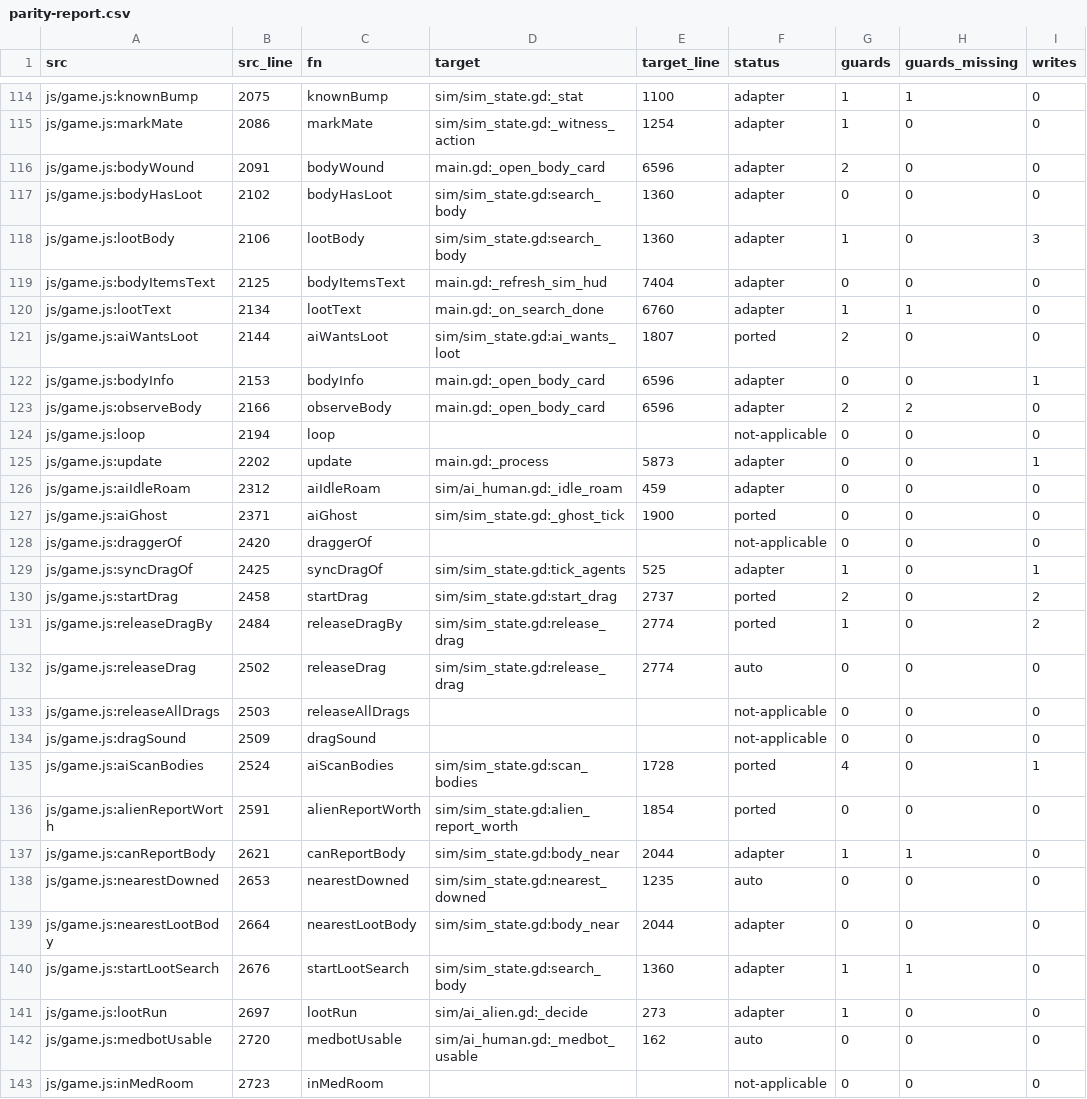
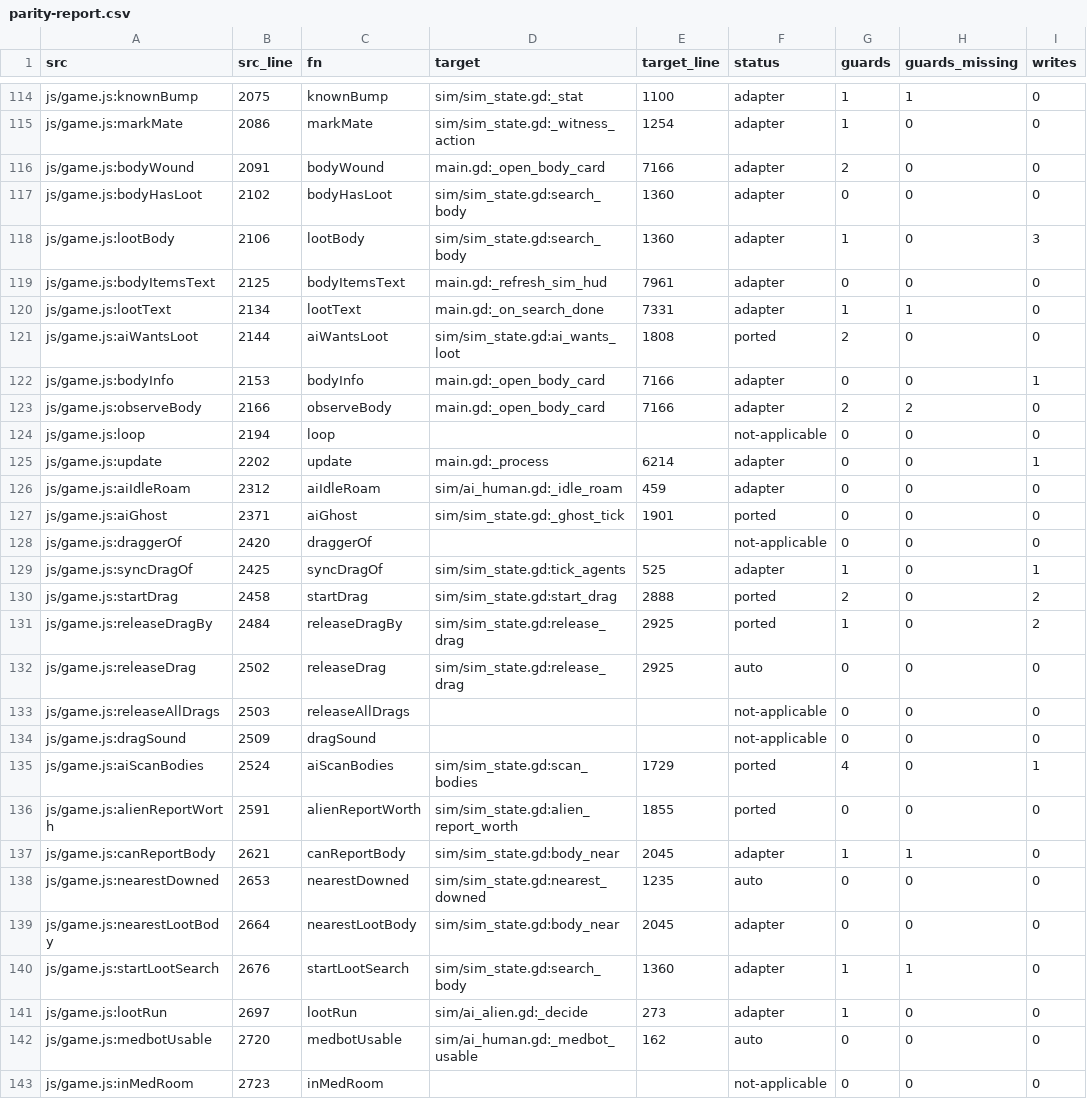
Before and after one commit to hxj-2888/returnlog, a CSV file: docs/agent/parity-report.csv, drawn as a sheet; only a part is shown, gaps mark what is left out; the diff covers the shown part only; the diff names each change by its address in the sheet, - before the commit and + after, or states it on an @@ line.

```diff
--- a/docs/agent/parity-report.csv
+++ b/docs/agent/parity-report.csv
-E116 (target_line): 6596
+E116 (target_line): 7166
-E119 (target_line): 7404
+E119 (target_line): 7961
-E120 (target_line): 6760
+E120 (target_line): 7331
-E121 (target_line): 1807
+E121 (target_line): 1808
-E122:E123 (target_line): 6596
+E122:E123 (target_line): 7166
-E125 (target_line): 5873
+E125 (target_line): 6214
-E127 (target_line): 1900
+E127 (target_line): 1901
-E130 (target_line): 2737
+E130 (target_line): 2888
-E131:E132 (target_line): 2774
+E131:E132 (target_line): 2925
-E135 (target_line): 1728
+E135 (target_line): 1729
-E136 (target_line): 1854
+E136 (target_line): 1855
-E137 (target_line): 2044
+E137 (target_line): 2045
-E139 (target_line): 2044
+E139 (target_line): 2045
```
Also changed, not shown: 79 edited cells elsewhere in this file, 14 other files.
